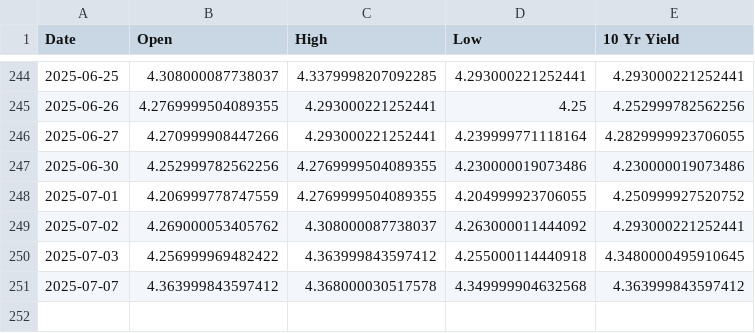
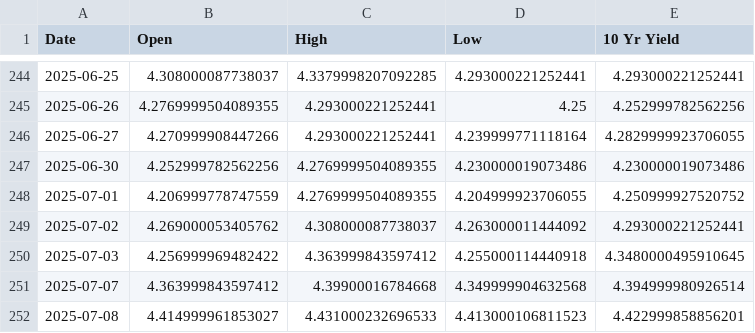
Before and after one commit to housetyler/yahoofinance_USTreasuryYeilds, a CSV file: 10yr_yield_history.csv, drawn as a sheet; only a part is shown, gaps mark what is left out.

```diff
--- a/10yr_yield_history.csv
+++ b/10yr_yield_history.csv
@@ -250,2 +250,3 @@ Date,Open,High,Low,10 Yr Yield
 2025-07-03,4.256999969482422,4.363999843597412,4.255000114440918,4.3480000495910645
-2025-07-07,4.363999843597412,4.368000030517578,4.349999904632568,4.363999843597412
+2025-07-07,4.363999843597412,4.39900016784668,4.349999904632568,4.394999980926514
+2025-07-08,4.414999961853027,4.431000232696533,4.413000106811523,4.422999858856201
```
